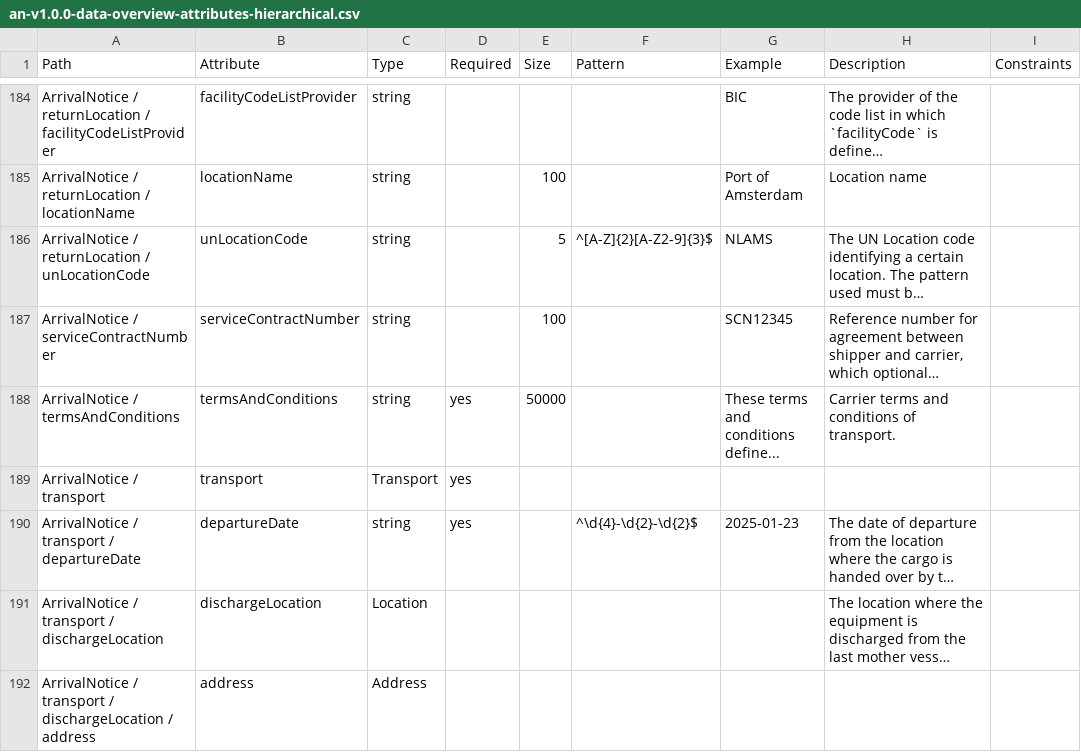
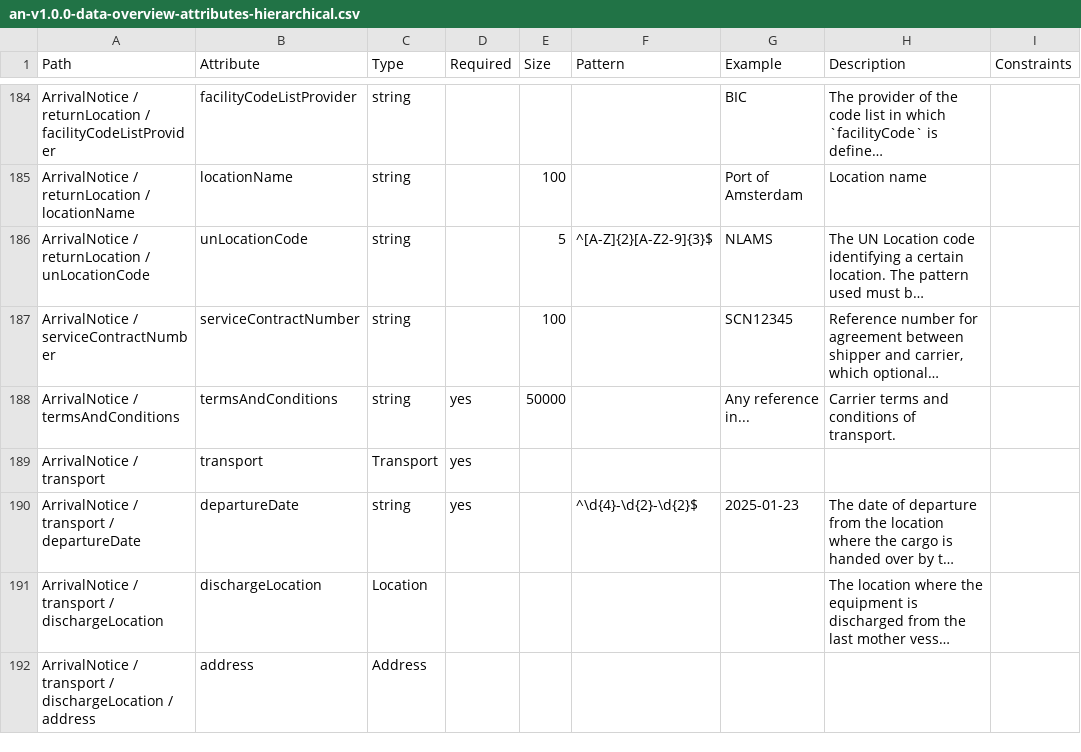
Before and after one commit to dcsaorg/Conformance-Gateway, a CSV file: specifications/generated-resources/standards/an/v100/an-v1.0.0-data-overview-attributes-hierarchical.csv, drawn as a sheet; only a part is shown, gaps mark what is left out; long unchanged cells end in …; the diff names each change by its address in the sheet, - before the commit and + after, or states it on an @@ line.

```diff
--- a/specifications/generated-resources/standards/an/v100/an-v1.0.0-data-overview-attributes-hierarchical.csv
+++ b/specifications/generated-resources/standards/an/v100/an-v1.0.0-data-overview-attributes-hierarchical.csv
-G188 (Example): These terms and conditions define...
+G188 (Example): Any reference in...
```
Also changed, not shown: specifications/generated-resources/standards/an/v100/an-v1.0.0-data-overview-attributes-normalized.csv, 14 other files.
